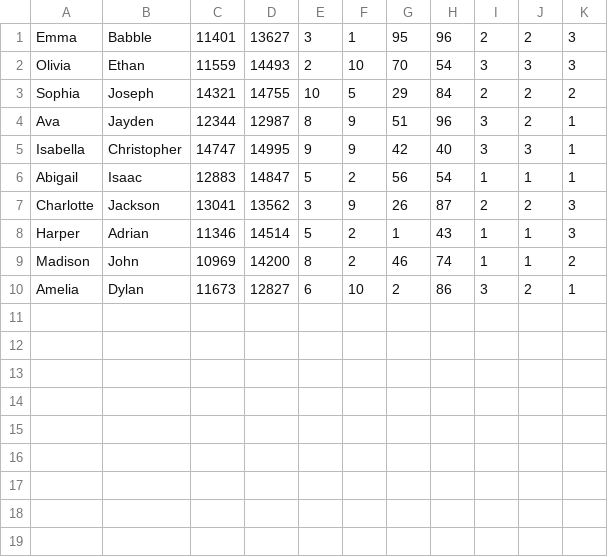
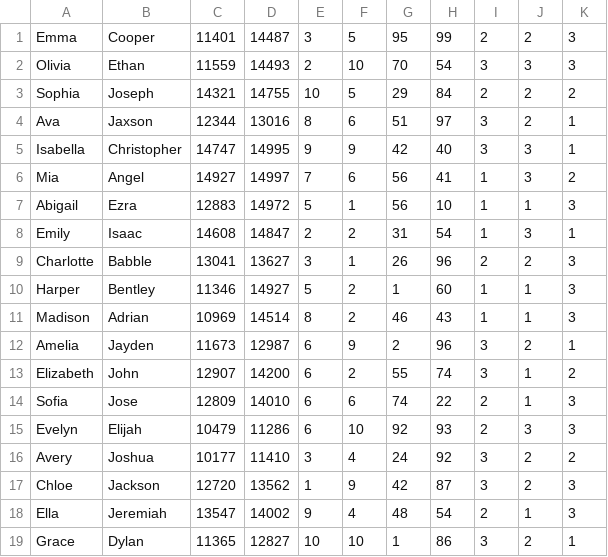
Before and after one commit to PPL-IIITA/ppl-assignment-kirihack13, a CSV file: couple_full.csv, drawn as a sheet.

```diff
--- a/couple_full.csv
+++ b/couple_full.csv
@@ -1,10 +1,19 @@
-Emma , Babble , 11401 , 13627 , 3 , 1 , 95 , 96 , 2 , 2 , 3
+Emma , Cooper , 11401 , 14487 , 3 , 5 , 95 , 99 , 2 , 2 , 3
 Olivia , Ethan , 11559 , 14493 , 2 , 10 , 70 , 54 , 3 , 3 , 3
 Sophia , Joseph , 14321 , 14755 , 10 , 5 , 29 , 84 , 2 , 2 , 2
-Ava , Jayden , 12344 , 12987 , 8 , 9 , 51 , 96 , 3 , 2 , 1
+Ava , Jaxson , 12344 , 13016 , 8 , 6 , 51 , 97 , 3 , 2 , 1
 Isabella , Christopher , 14747 , 14995 , 9 , 9 , 42 , 40 , 3 , 3 , 1
-Abigail , Isaac , 12883 , 14847 , 5 , 2 , 56 , 54 , 1 , 1 , 1
-Charlotte , Jackson , 13041 , 13562 , 3 , 9 , 26 , 87 , 2 , 2 , 3
-Harper , Adrian , 11346 , 14514 , 5 , 2 , 1 , 43 , 1 , 1 , 3
-Madison , John , 10969 , 14200 , 8 , 2 , 46 , 74 , 1 , 1 , 2
-Amelia , Dylan , 11673 , 12827 , 6 , 10 , 2 , 86 , 3 , 2 , 1
+Mia , Angel , 14927 , 14997 , 7 , 6 , 56 , 41 , 1 , 3 , 2
+Abigail , Ezra , 12883 , 14972 , 5 , 1 , 56 , 10 , 1 , 1 , 3
+Emily , Isaac , 14608 , 14847 , 2 , 2 , 31 , 54 , 1 , 3 , 1
+Charlotte , Babble , 13041 , 13627 , 3 , 1 , 26 , 96 , 2 , 2 , 3
+Harper , Bentley , 11346 , 14927 , 5 , 2 , 1 , 60 , 1 , 1 , 3
+Madison , Adrian , 10969 , 14514 , 8 , 2 , 46 , 43 , 1 , 1 , 3
+Amelia , Jayden , 11673 , 12987 , 6 , 9 , 2 , 96 , 3 , 2 , 1
+Elizabeth , John , 12907 , 14200 , 6 , 2 , 55 , 74 , 3 , 1 , 2
+Sofia , Jose , 12809 , 14010 , 6 , 6 , 74 , 22 , 2 , 1 , 3
+Evelyn , Elijah , 10479 , 11286 , 6 , 10 , 92 , 93 , 2 , 3 , 3
+Avery , Joshua , 10177 , 11410 , 3 , 4 , 24 , 92 , 3 , 2 , 2
+Chloe , Jackson , 12720 , 13562 , 1 , 9 , 42 , 87 , 3 , 2 , 3
+Ella , Jeremiah , 13547 , 14002 , 9 , 4 , 48 , 54 , 2 , 1 , 3
+Grace , Dylan , 11365 , 12827 , 10 , 10 , 1 , 86 , 3 , 2 , 1
```
Also changed, not shown: log.csv, 19 other files.
